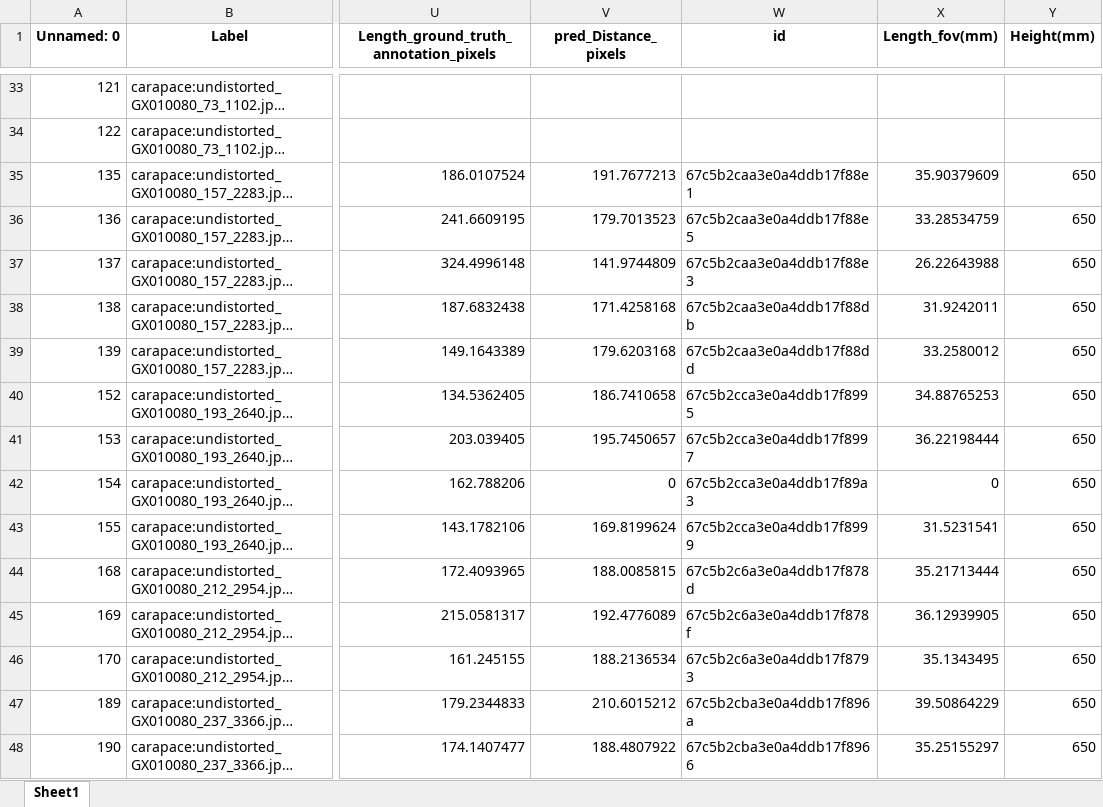
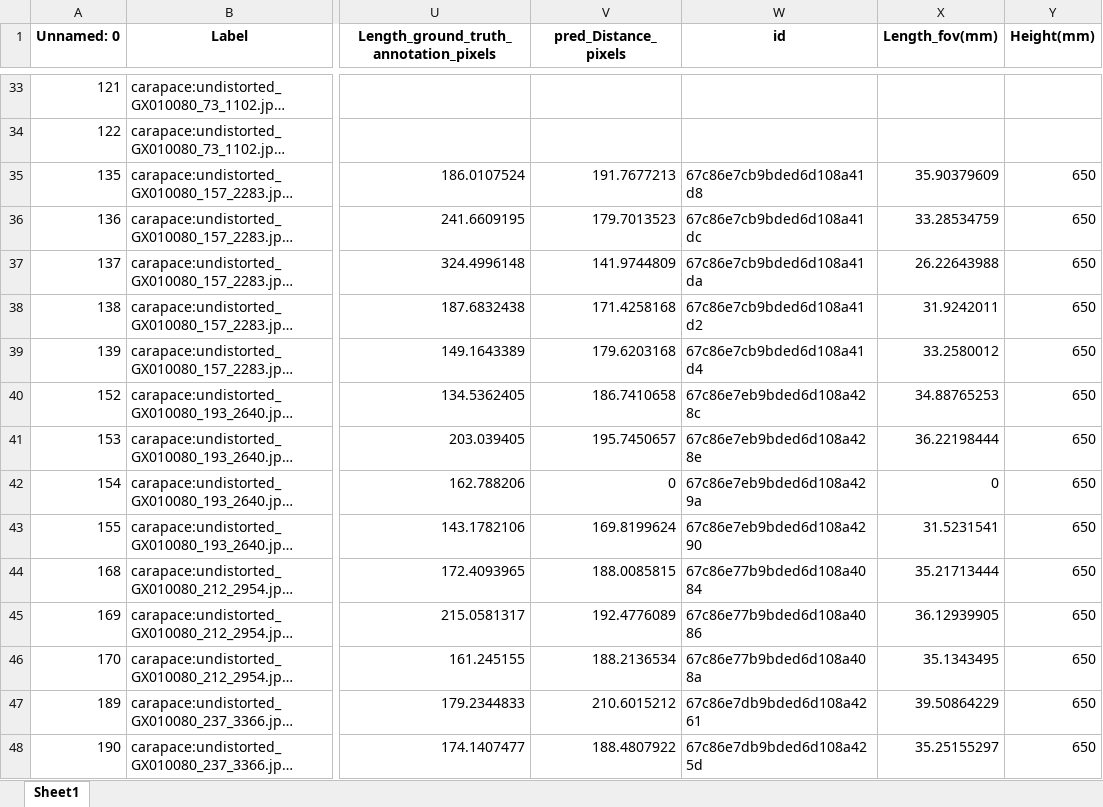
Before and after one commit to gbo999/Computer-Vision-for-Aquaculture-Monitoring-Robot, an Excel workbook: fifty_one/measurements/Updated_Filtered_Data_with_real_length.xlsx, sheet Sheet1, drawn as a sheet; only a part is shown, gaps mark what is left out; long unchanged cells end in …; values as stored, in another font and other column widths than the file's, no borders; the diff covers the shown part only; the diff names each change by its address in the sheet, - before the commit and + after, or states it on an @@ line.

```diff
--- a/fifty_one/measurements/Updated_Filtered_Data_with_real_length.xlsx (sheet Sheet1)
+++ b/fifty_one/measurements/Updated_Filtered_Data_with_real_length.xlsx (sheet Sheet1)
-W35 (id): 67c5b2caa3e0a4ddb17f88e1
+W35 (id): 67c86e7cb9bded6d108a41d8
-W36 (id): 67c5b2caa3e0a4ddb17f88e5
+W36 (id): 67c86e7cb9bded6d108a41dc
-W37 (id): 67c5b2caa3e0a4ddb17f88e3
+W37 (id): 67c86e7cb9bded6d108a41da
-W38 (id): 67c5b2caa3e0a4ddb17f88db
+W38 (id): 67c86e7cb9bded6d108a41d2
-W39 (id): 67c5b2caa3e0a4ddb17f88dd
+W39 (id): 67c86e7cb9bded6d108a41d4
-W40 (id): 67c5b2cca3e0a4ddb17f8995
+W40 (id): 67c86e7eb9bded6d108a428c
-W41 (id): 67c5b2cca3e0a4ddb17f8997
+W41 (id): 67c86e7eb9bded6d108a428e
-W42 (id): 67c5b2cca3e0a4ddb17f89a3
+W42 (id): 67c86e7eb9bded6d108a429a
-W43 (id): 67c5b2cca3e0a4ddb17f8999
+W43 (id): 67c86e7eb9bded6d108a4290
-W44 (id): 67c5b2c6a3e0a4ddb17f878d
+W44 (id): 67c86e77b9bded6d108a4084
-W45 (id): 67c5b2c6a3e0a4ddb17f878f
+W45 (id): 67c86e77b9bded6d108a4086
-W46 (id): 67c5b2c6a3e0a4ddb17f8793
+W46 (id): 67c86e77b9bded6d108a408a
-W47 (id): 67c5b2cba3e0a4ddb17f896a
+W47 (id): 67c86e7db9bded6d108a4261
-W48 (id): 67c5b2cba3e0a4ddb17f8966
+W48 (id): 67c86e7db9bded6d108a425d
```
Also changed, not shown: 186 edited cells elsewhere in this sheet, fifty_one/measurements/Updated_full_body_Filtered_Data_with_real_length.xlsx, fifty_one/measurements/test images.xlsx, 13 other files.
